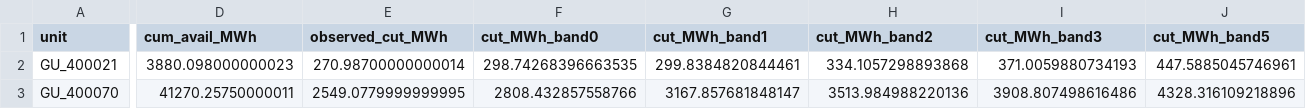
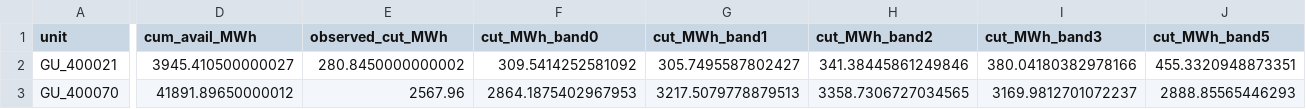
Before and after one commit to eliasmocik/tfi_hackathon, a CSV file: project/out/wpa_units.csv, drawn as a sheet; only a part is shown, gaps mark what is left out; the diff covers the shown part only; the diff names each change by its address in the sheet, - before the commit and + after, or states it on an @@ line.

```diff
--- a/project/out/wpa_units.csv
+++ b/project/out/wpa_units.csv
-D2 (cum_avail_MWh): 3880.098000000023
+D2 (cum_avail_MWh): 3945.410500000027
-E2 (observed_cut_MWh): 270.98700000000014
+E2 (observed_cut_MWh): 280.8450000000002
-F2 (cut_MWh_band0): 298.74268396663535
+F2 (cut_MWh_band0): 309.5414252581092
-G2 (cut_MWh_band1): 299.8384820844461
+G2 (cut_MWh_band1): 305.7495587802427
-H2 (cut_MWh_band2): 334.1057298893868
+H2 (cut_MWh_band2): 341.38445861249846
-I2 (cut_MWh_band3): 371.0059880734193
+I2 (cut_MWh_band3): 380.04180382978166
-J2 (cut_MWh_band5): 447.5885045746961
+J2 (cut_MWh_band5): 455.3320948873351
-D3 (cum_avail_MWh): 41270.25750000011
+D3 (cum_avail_MWh): 41891.89650000012
-E3 (observed_cut_MWh): 2549.0779999999995
+E3 (observed_cut_MWh): 2567.96
-F3 (cut_MWh_band0): 2808.432857558766
+F3 (cut_MWh_band0): 2864.1875402967953
-G3 (cut_MWh_band1): 3167.857681848147
+G3 (cut_MWh_band1): 3217.5079778879513
-H3 (cut_MWh_band2): 3513.984988220136
+H3 (cut_MWh_band2): 3358.7306727034565
-I3 (cut_MWh_band3): 3908.807498616486
+I3 (cut_MWh_band3): 3169.9812701072237
-J3 (cut_MWh_band5): 4328.316109218896
+J3 (cut_MWh_band5): 2888.85565446293
```
Also changed, not shown: 136 edited cells elsewhere in this file, project/out/wpa_stations.csv, project/out/wpc_burden.csv, 16 other files.
